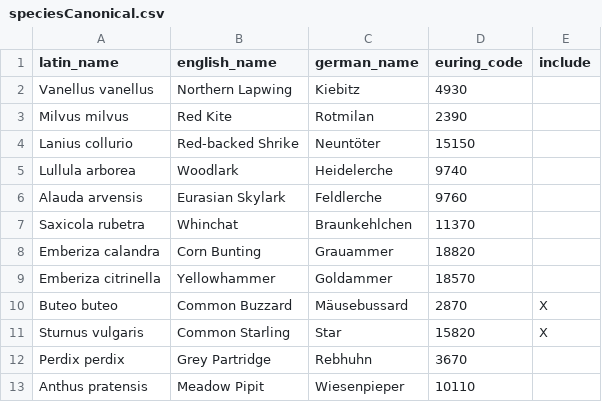
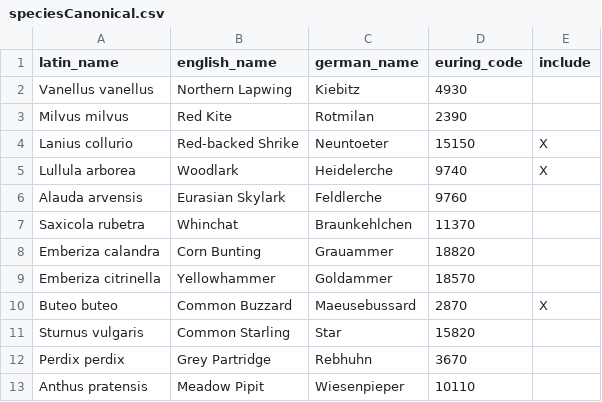
Before and after one commit to tati-micheletti/birdMonitor, a CSV file: data/speciesCanonical.csv, drawn as a sheet; the diff names each change by its address in the sheet, - before the commit and + after, or states it on an @@ line.

```diff
--- a/data/speciesCanonical.csv
+++ b/data/speciesCanonical.csv
-C4 (german_name): Neuntöter
+C4 (german_name): Neuntoeter
-E4:E5 (include): (empty)
+E4:E5 (include): X
-C10 (german_name): Mäusebussard
+C10 (german_name): Maeusebussard
-E11 (include): X
+E11 (include): (empty)
```
